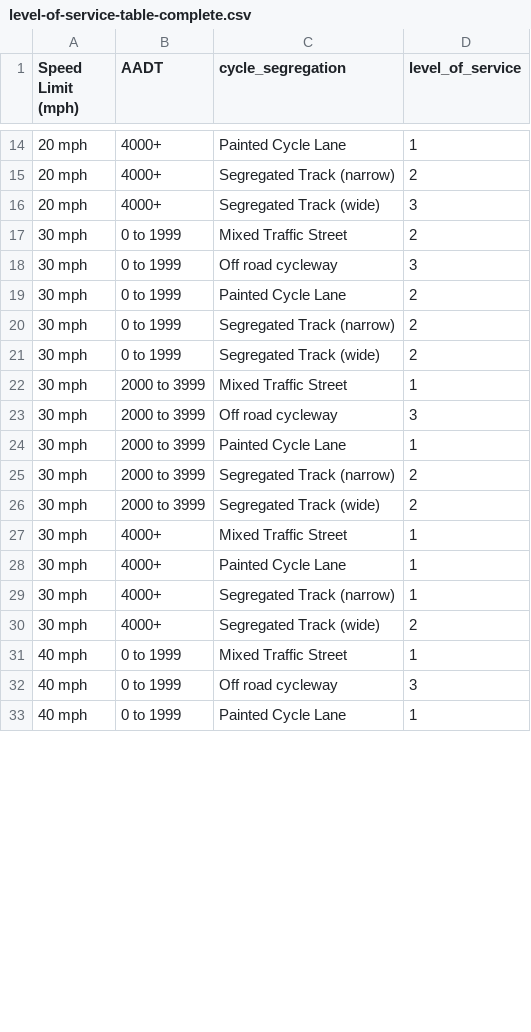
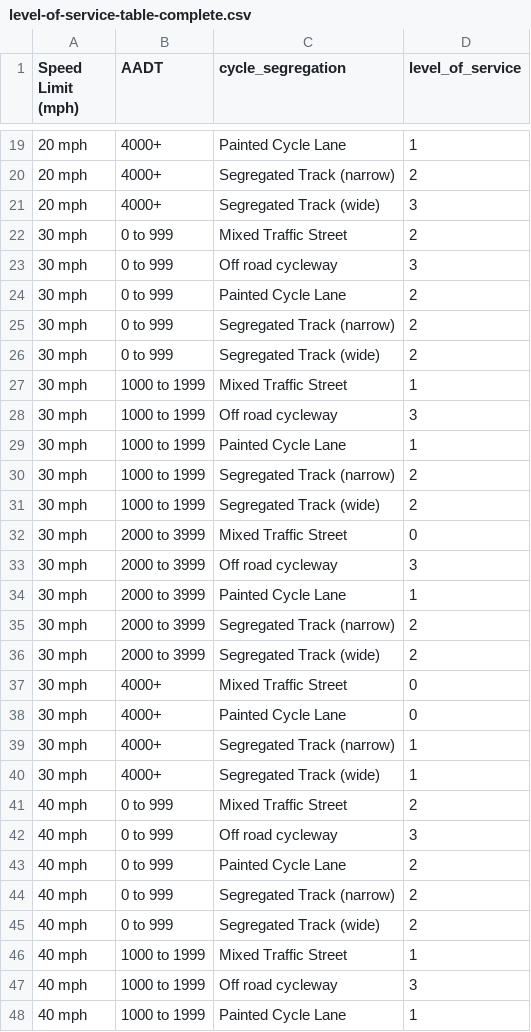
Before and after one commit to nptscot/osmactive, a CSV file: inst/extdata/level-of-service-table-complete.csv, drawn as a sheet; only a part is shown, gaps mark what is left out; the diff covers the shown part only.

Commit message:
update los table

```diff
--- a/inst/extdata/level-of-service-table-complete.csv
+++ b/inst/extdata/level-of-service-table-complete.csv
@@ -16,8 +21,13 @@ Speed Limit (mph),AADT,cycle_segregation,level_of_service
 20 mph,4000+,Segregated Track (wide),3
-30 mph,0 to 1999,Mixed Traffic Street,2
-30 mph,0 to 1999,Off road cycleway,3
-30 mph,0 to 1999,Painted Cycle Lane,2
-30 mph,0 to 1999,Segregated Track (narrow),2
-30 mph,0 to 1999,Segregated Track (wide),2
-30 mph,2000 to 3999,Mixed Traffic Street,1
+30 mph,0 to 999,Mixed Traffic Street,2
+30 mph,0 to 999,Off road cycleway,3
+30 mph,0 to 999,Painted Cycle Lane,2
+30 mph,0 to 999,Segregated Track (narrow),2
+30 mph,0 to 999,Segregated Track (wide),2
+30 mph,1000 to 1999,Mixed Traffic Street,1
+30 mph,1000 to 1999,Off road cycleway,3
+30 mph,1000 to 1999,Painted Cycle Lane,1
+30 mph,1000 to 1999,Segregated Track (narrow),2
+30 mph,1000 to 1999,Segregated Track (wide),2
+30 mph,2000 to 3999,Mixed Traffic Street,0
 30 mph,2000 to 3999,Off road cycleway,3
@@ -26,8 +36,13 @@ Speed Limit (mph),AADT,cycle_segregation,level_of_service
 30 mph,2000 to 3999,Segregated Track (wide),2
-30 mph,4000+,Mixed Traffic Street,1
-30 mph,4000+,Painted Cycle Lane,1
+30 mph,4000+,Mixed Traffic Street,0
+30 mph,4000+,Painted Cycle Lane,0
 30 mph,4000+,Segregated Track (narrow),1
-30 mph,4000+,Segregated Track (wide),2
-40 mph,0 to 1999,Mixed Traffic Street,1
-40 mph,0 to 1999,Off road cycleway,3
-40 mph,0 to 1999,Painted Cycle Lane,1
+30 mph,4000+,Segregated Track (wide),1
+40 mph,0 to 999,Mixed Traffic Street,2
+40 mph,0 to 999,Off road cycleway,3
+40 mph,0 to 999,Painted Cycle Lane,2
+40 mph,0 to 999,Segregated Track (narrow),2
+40 mph,0 to 999,Segregated Track (wide),2
+40 mph,1000 to 1999,Mixed Traffic Street,1
+40 mph,1000 to 1999,Off road cycleway,3
+40 mph,1000 to 1999,Painted Cycle Lane,1
```
Also changed, not shown: 14 added rows and 30 edited cells elsewhere in this file, 2 other files.
